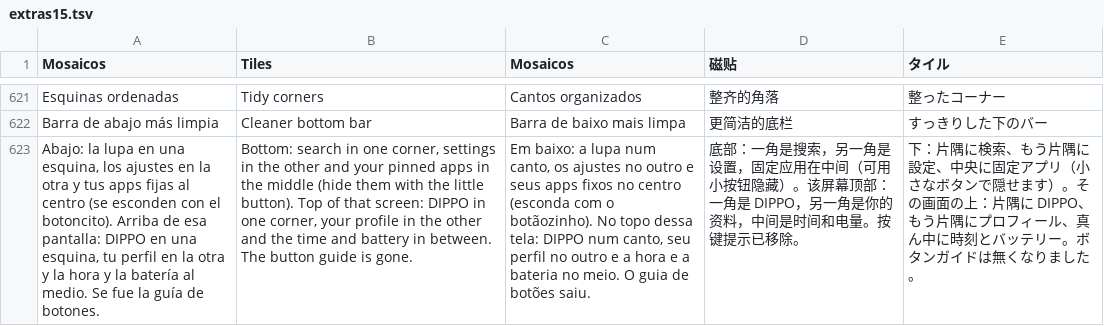
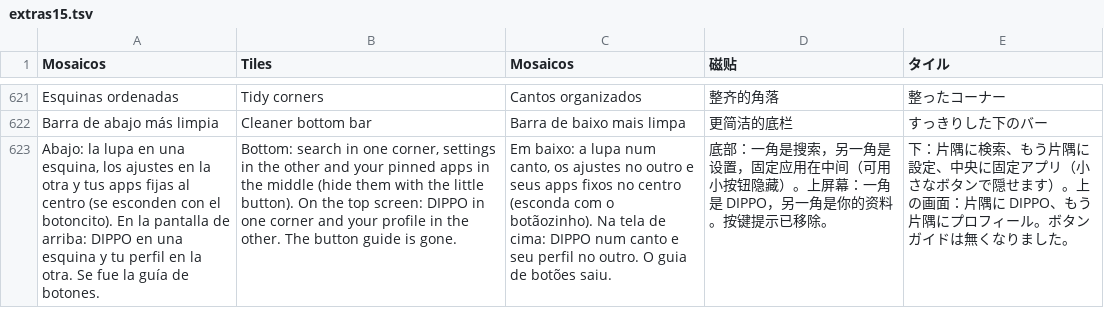
Before and after one commit to nikalbazu24/Diptico-frontend, a TSV file: herramientas/traducir/extras15.tsv, drawn as a sheet; only a part is shown, gaps mark what is left out; the diff names each change by its address in the sheet, - before the commit and + after, or states it on an @@ line.

```diff
--- a/herramientas/traducir/extras15.tsv
+++ b/herramientas/traducir/extras15.tsv
-A623 (Mosaicos): …el botoncito). Arriba de esa pantalla: DIPPO en una esquina, tu perfil en la otra y la hora y la batería al medio. Se fue…
+A623 (Mosaicos): …el botoncito). En la pantalla de arriba: DIPPO en una esquina y tu perfil en la otra. Se fue…
-B623 (Tiles): …little button). Top of that screen: DIPPO in one corner, your profile in the other and the time and battery in between. The button…
+B623 (Tiles): …little button). On the top screen: DIPPO in one corner and your profile in the other. The button…
-C623 (Mosaicos): …o botãozinho). No topo dessa tela: DIPPO num canto, seu perfil no outro e a hora e a bateria no meio. O guia…
+C623 (Mosaicos): …o botãozinho). Na tela de cima: DIPPO num canto e seu perfil no outro. O guia…
-D623 (磁贴): …隐藏）。该屏幕顶部：一角是 DIPPO，另一角是你的资料，中间是时间和电量。按键提…
+D623 (磁贴): …隐藏）。上屏幕：一角是 DIPPO，另一角是你的资料。按键提…
-E623 (タイル): …ます）。その画面の上：片隅に DIPPO、もう片隅にプロフィール、真ん中に時刻とバッテリー。ボタン…
+E623 (タイル): …ます）。上の画面：片隅に DIPPO、もう片隅にプロフィール。ボタン…
```
Also changed, not shown: 8 other files.
